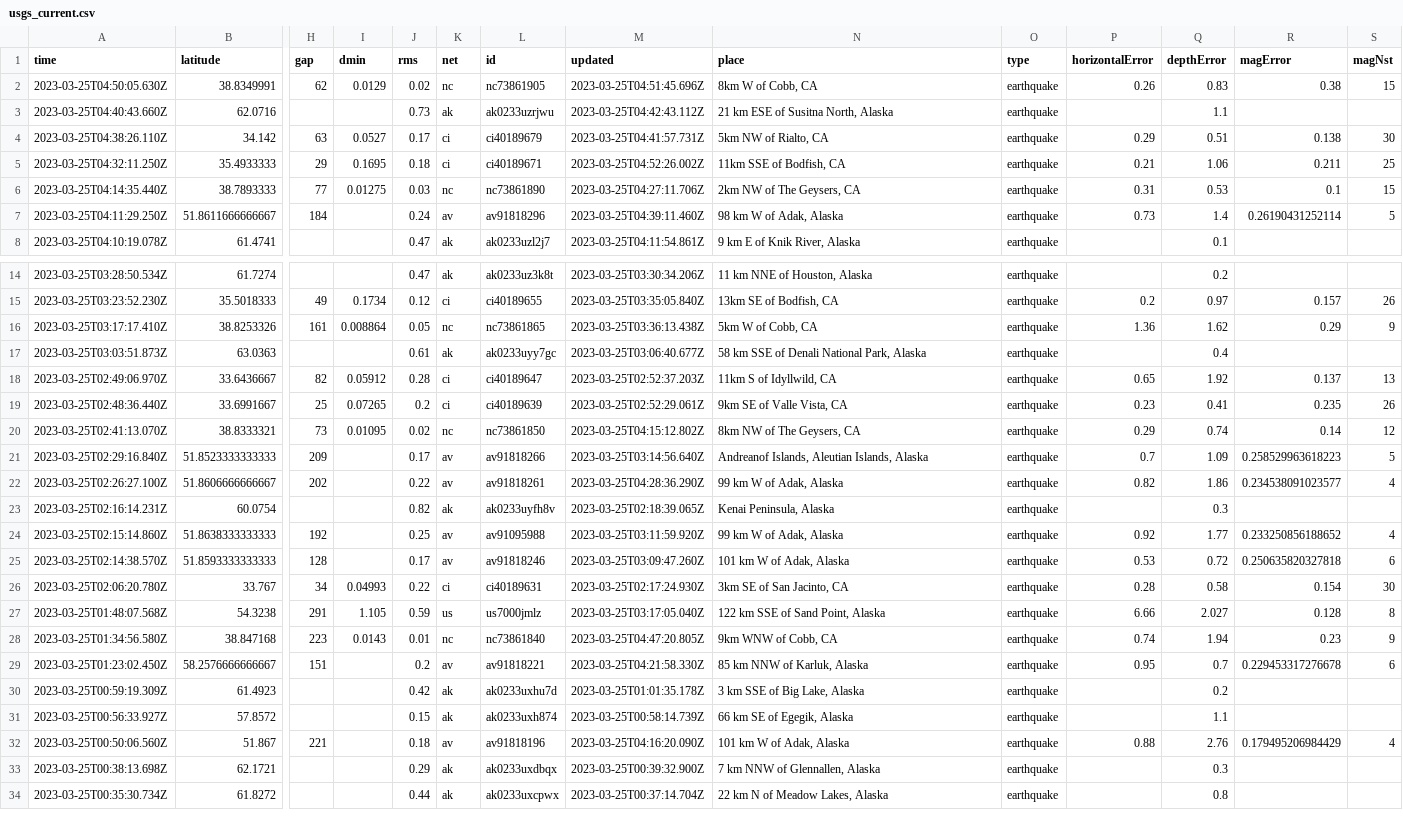
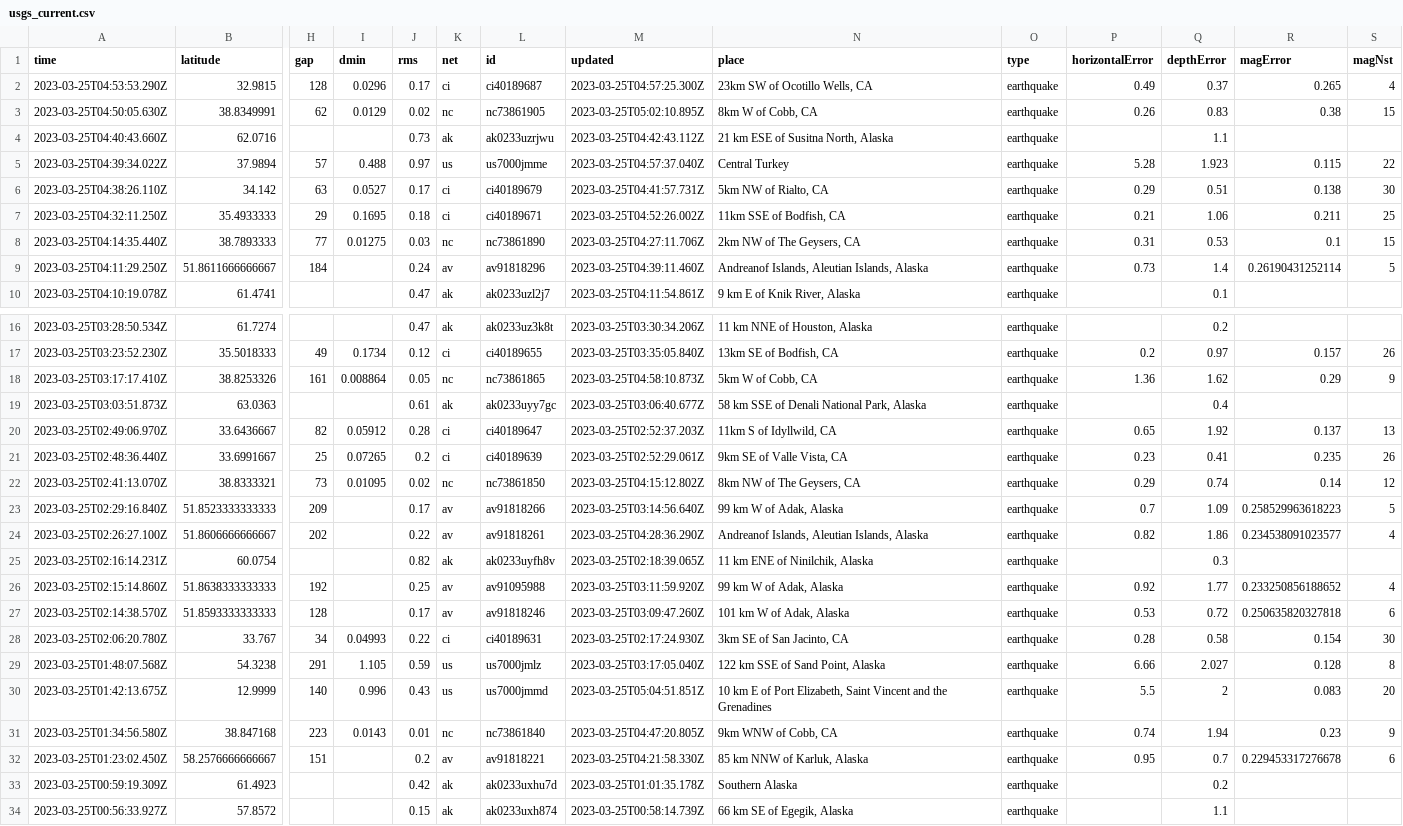
Before and after one commit to mattrehbein/nicar22-github-actions, a CSV file: usgs_current.csv, drawn as a sheet; only a part is shown, gaps mark what is left out; the shorter side is filled out with more unchanged rows; addresses are those after the commit; rows hold the shown columns only; the diff covers the shown part only; the diff names each change by its address in the sheet, - before the commit and + after, or states it on an @@ line.

```diff
--- a/usgs_current.csv
+++ b/usgs_current.csv
+row 2: 2023-03-25T04:53:53.290Z | 32.9815 | 128 | 0.0296 | 0.17 | ci | ci40189687 | 2023-03-25T04:57:25.300Z | 23km SW of Ocotillo Wells, CA | earthquake | 0.49 | 0.37 | 0.265 | 4
-M3 (updated): 2023-03-25T04:51:45.696Z
+M3 (updated): 2023-03-25T05:02:10.895Z
+row 5: 2023-03-25T04:39:34.022Z | 37.9894 | 57 | 0.488 | 0.97 | us | us7000jmme | 2023-03-25T04:57:37.040Z | Central Turkey | earthquake | 5.28 | 1.923 | 0.115 | 22
-N9 (place): 98 km W of Adak, Alaska
+N9 (place): Andreanof Islands, Aleutian Islands, Alaska
-M18 (updated): 2023-03-25T03:36:13.438Z
+M18 (updated): 2023-03-25T04:58:10.873Z
-N23 (place): Andreanof Islands, Aleutian Islands, Alaska
+N23 (place): 99 km W of Adak, Alaska
-N24 (place): 99 km W of Adak, Alaska
+N24 (place): Andreanof Islands, Aleutian Islands, Alaska
-N25 (place): Kenai Peninsula, Alaska
+N25 (place): 11 km ENE of Ninilchik, Alaska
+row 30: 2023-03-25T01:42:13.675Z | 12.9999 | 140 | 0.996 | 0.43 | us | us7000jmmd | 2023-03-25T05:04:51.851Z | 10 km E of Port Elizabeth, Saint Vincent and the Grenadines | earthquake | 5.5 | 2 | 0.083 | 20
-N33 (place): 3 km SSE of Big Lake, Alaska
+N33 (place): Southern Alaska
```
Also changed, not shown: 1 added row, 1 removed row and 36 edited cells elsewhere in this file.
